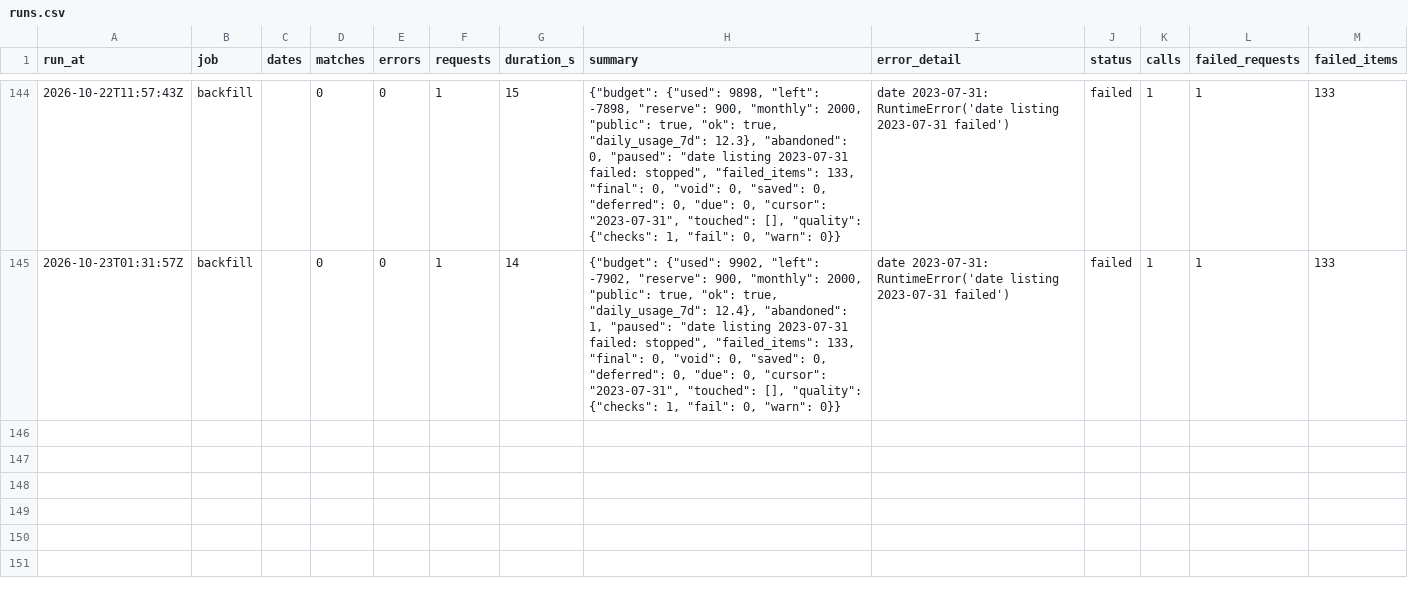
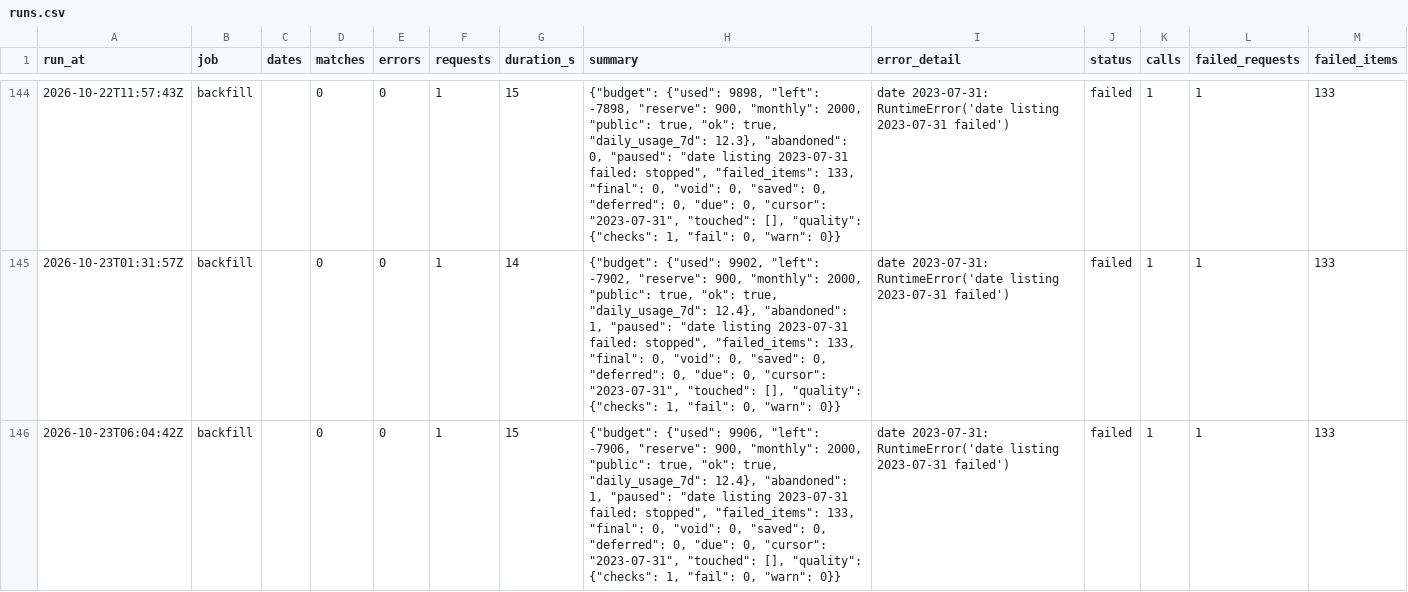
Before and after one commit to hasezer/odds-analysis, a CSV file: data/runs.csv, drawn as a sheet; only a part is shown, gaps mark what is left out; the diff names each change by its address in the sheet, - before the commit and + after, or states it on an @@ line.

Commit message:
data: backfill 2026-10-23T06:04Z

```diff
--- a/data/runs.csv
+++ b/data/runs.csv
+row 146: 2026-10-23T06:04:42Z | backfill |  | 0 | 0 | 1 | 15 | {"budget": {"used": 9906, "left": -7906, "reserve": 900, "monthly": 2000, "public": true, "ok": true, "daily_usage_7d": 12.4}, "abandoned": 1, "paused": "date listing 2023-07-31 failed: stopped", "failed_items": 133, "final": 0, "void": 0, "saved": 0, "deferred": 0, "due": 0, "cursor": "2023-07-31", "touched": [], "quality": {"checks": 1, "fail": 0, "warn": 0}} | date 2023-07-31: RuntimeError('date listing 2023-07-31 failed') | failed | 1 | 1 | 133
```
Also changed, not shown: data/actions_minutes.csv, data/retry_queue.csv, 4 other files.
